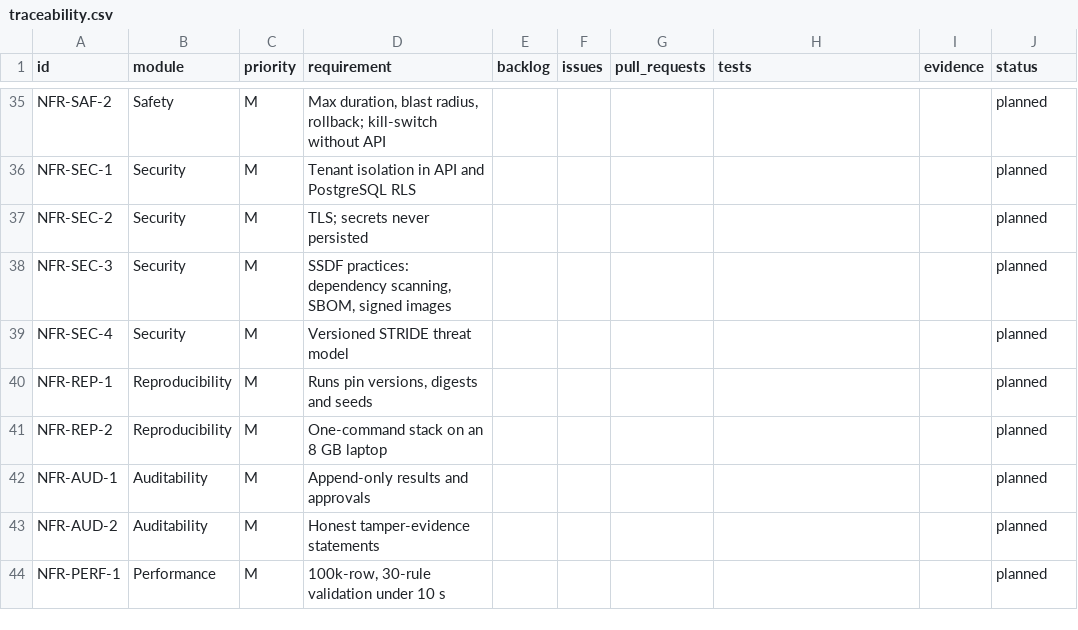
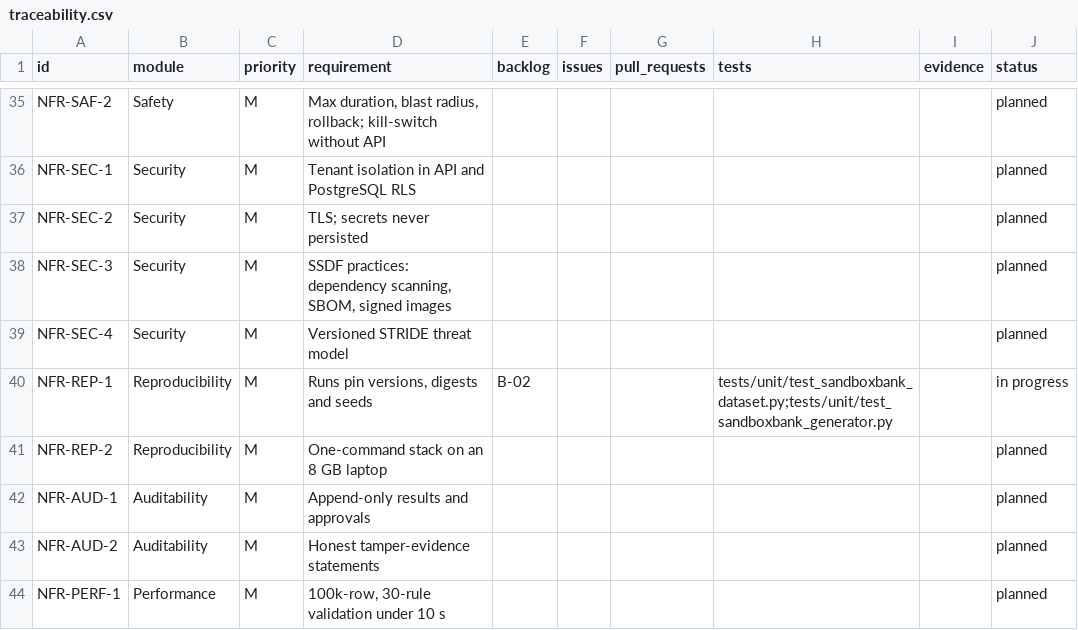
Before and after one commit to resilinet-ai/resilinet-ai, a CSV file: docs/traceability.csv, drawn as a sheet; only a part is shown, gaps mark what is left out.

```diff
--- a/docs/traceability.csv
+++ b/docs/traceability.csv
@@ -39,3 +39,3 @@ NFR-SEC-3,Security,M,"SSDF practices: dependency scanning, SBOM, signed images",
 NFR-SEC-4,Security,M,Versioned STRIDE threat model,,,,,,planned
-NFR-REP-1,Reproducibility,M,"Runs pin versions, digests and seeds",,,,,,planned
+NFR-REP-1,Reproducibility,M,"Runs pin versions, digests and seeds",B-02,,,tests/unit/test_sandboxbank_dataset.py;tests/unit/test_sandboxbank_generator.py,,in progress
 NFR-REP-2,Reproducibility,M,One-command stack on an 8 GB laptop,,,,,,planned
```
Also changed, not shown: 13 other files.
